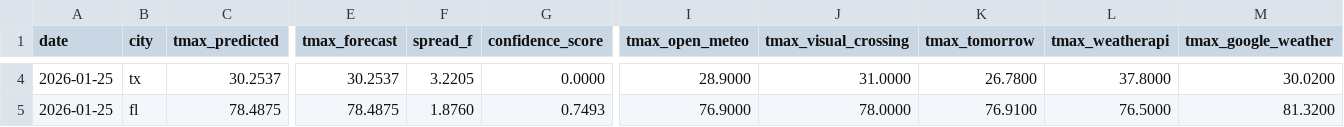
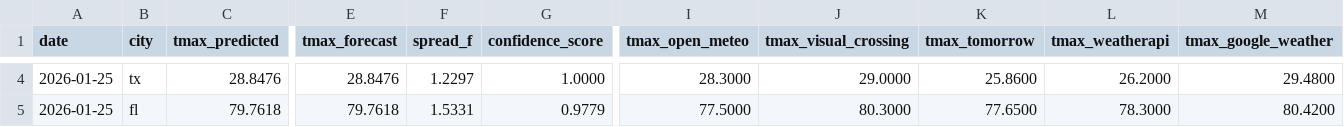
Before and after one commit to JHenzi/weatherbots, a CSV file: Data/predictions_latest.csv, drawn as a sheet; only a part is shown, gaps mark what is left out; the diff covers the shown part only; the diff names each change by its address in the sheet, - before the commit and + after, or states it on an @@ line.

```diff
--- a/Data/predictions_latest.csv
+++ b/Data/predictions_latest.csv
-C4 (tmax_predicted): 30.2537
+C4 (tmax_predicted): 28.8476
-E4 (tmax_forecast): 30.2537
+E4 (tmax_forecast): 28.8476
-F4 (spread_f): 3.2205
+F4 (spread_f): 1.2297
-G4 (confidence_score): 0.0000
+G4 (confidence_score): 1.0000
-I4 (tmax_open_meteo): 28.9000
+I4 (tmax_open_meteo): 28.3000
-J4 (tmax_visual_crossing): 31.0000
+J4 (tmax_visual_crossing): 29.0000
-K4 (tmax_tomorrow): 26.7800
+K4 (tmax_tomorrow): 25.8600
-L4 (tmax_weatherapi): 37.8000
+L4 (tmax_weatherapi): 26.2000
-M4 (tmax_google_weather): 30.0200
+M4 (tmax_google_weather): 29.4800
-C5 (tmax_predicted): 78.4875
+C5 (tmax_predicted): 79.7618
-E5 (tmax_forecast): 78.4875
+E5 (tmax_forecast): 79.7618
-F5 (spread_f): 1.8760
+F5 (spread_f): 1.5331
-G5 (confidence_score): 0.7493
+G5 (confidence_score): 0.9779
-I5 (tmax_open_meteo): 76.9000
+I5 (tmax_open_meteo): 77.5000
-J5 (tmax_visual_crossing): 78.0000
+J5 (tmax_visual_crossing): 80.3000
-K5 (tmax_tomorrow): 76.9100
+K5 (tmax_tomorrow): 77.6500
-L5 (tmax_weatherapi): 76.5000
+L5 (tmax_weatherapi): 78.3000
-M5 (tmax_google_weather): 81.3200
+M5 (tmax_google_weather): 80.4200
```
Also changed, not shown: 32 edited cells elsewhere in this file, 9 other files.
